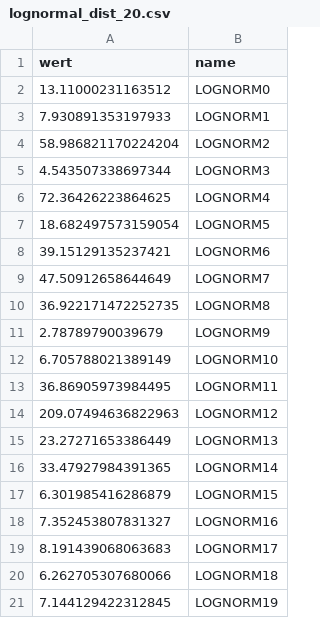
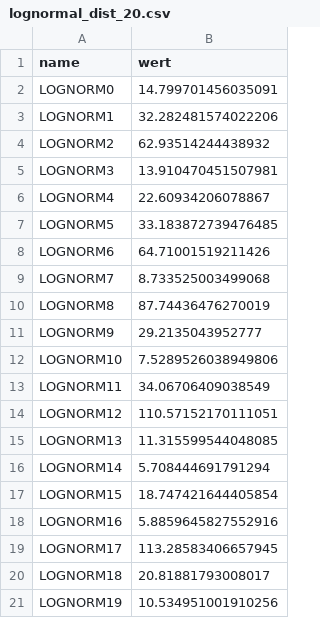
Before and after one commit to feuerschlucker/raueberlein, a CSV file: src_python/Data/lognormal_dist_20.csv, drawn as a sheet; removed rows and columns are numbered as before the commit, all else as after; the diff names each change by its address in the sheet, - before the commit and + after, or states it on an @@ line.

```diff
--- a/src_python/Data/lognormal_dist_20.csv
+++ b/src_python/Data/lognormal_dist_20.csv
-column A (wert), rows 2-21: 13.11000231163512 | 7.930891353197933 | 58.986821170224204 | 4.543507338697344 | 72.36426223864625 | 18.682497573159054 | 39.15129135237421 | 47.50912658644649 | 36.922171472252735 | 2.78789790039679 | 6.705788021389149 | 36.86905973984495 | 209.07494636822963 | 23.27271653386449 | 33.47927984391365 | 6.301985416286879 | 7.352453807831327 | 8.191439068063683 | 6.262705307680066 | 7.144129422312845
+column B (wert), rows 2-21: 14.799701456035091 | 32.282481574022206 | 62.93514244438932 | 13.910470451507981 | 22.60934206078867 | 33.183872739476485 | 64.71001519211426 | 8.733525003499068 | 87.74436476270019 | 29.2135043952777 | 7.5289526038949806 | 34.06706409038549 | 110.57152170111051 | 11.315599544048085 | 5.708444691791294 | 18.747421644405854 | 5.8859645827552916 | 113.28583406657945 | 20.81881793008017 | 10.534951001910256
```
Also changed, not shown: src_python/Data/beta_dist_18.csv, src_python/Data/beta_dist_20.csv, 37 other files.
